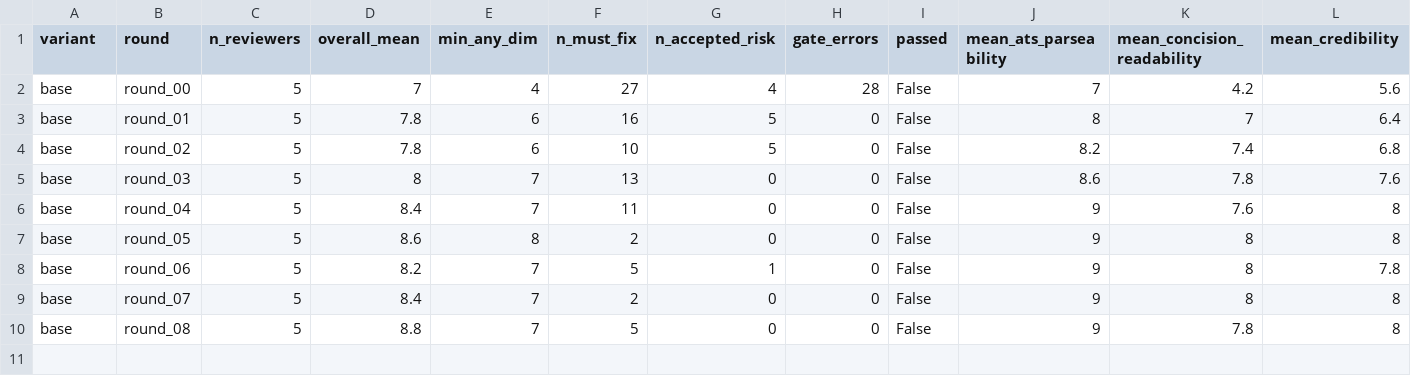
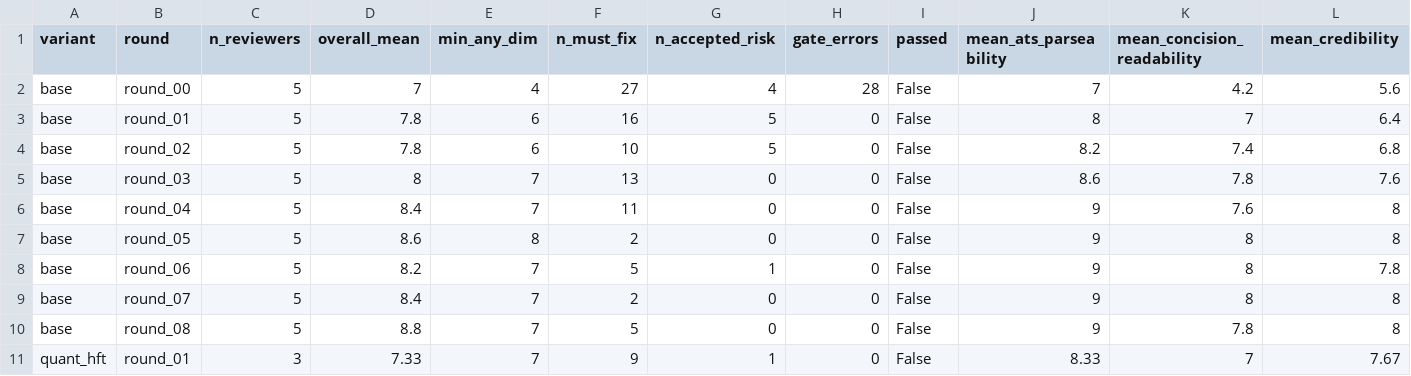
Before and after one commit to AmarDhillon05/AmarDhillon05, a CSV file: resume-lab/scores/history.csv, drawn as a sheet; only a part is shown; rows hold the shown columns only; the diff names each change by its address in the sheet, - before the commit and + after, or states it on an @@ line.

```diff
--- a/resume-lab/scores/history.csv
+++ b/resume-lab/scores/history.csv
+row 11: quant_hft | round_01 | 3 | 7.33 | 7 | 9 | 1 | 0 | False | 8.33 | 7 | 7.67
```
Also changed, not shown: 14 other files.
